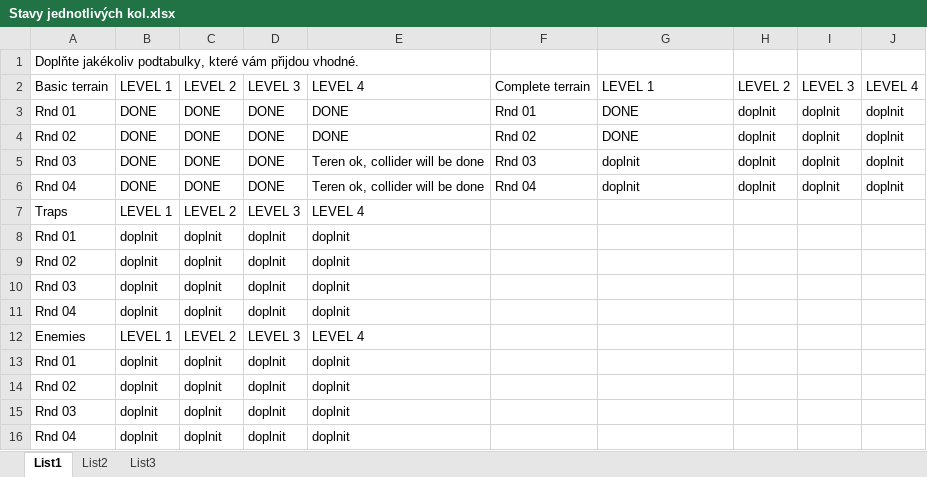
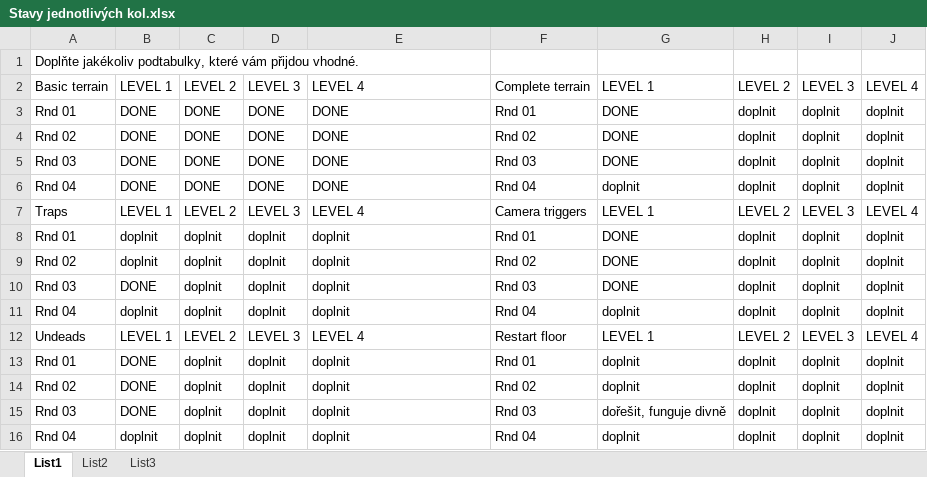
Before and after one commit to underworlds/Path-of-forgotten-warrior, an Excel workbook: Stavy jednotlivých kol.xlsx, sheet List1, drawn as a sheet; only a part is shown; values as stored, in another font and other column widths than the file's, no cell formats; removed rows and columns are numbered as before the commit, all else as after; the diff covers the shown part only; the diff names each change by its address in the sheet, - before the commit and + after, or states it on an @@ line.

```diff
--- a/Stavy jednotlivých kol.xlsx (sheet List1)
+++ b/Stavy jednotlivých kol.xlsx (sheet List1)
-E5:E6: Teren ok, collider will be done
+E5:E6: DONE
-G5: doplnit
+G5: DONE
-F7: (empty)
+F7: Camera triggers
-G7: (empty)
+G7: LEVEL 1
-H7: (empty)
+H7: LEVEL 2
-I7: (empty)
+I7: LEVEL 3
-J7: (empty)
+J7: LEVEL 4
-F8: (empty)
+F8: Rnd 01
-G8:G10: (empty)
+G8:G10: DONE
-H8:H11: (empty)
+H8:H11: doplnit
-I8:I11: (empty)
+I8:I11: doplnit
-J8:J11: (empty)
+J8:J11: doplnit
-F9: (empty)
+F9: Rnd 02
-B10: doplnit
+B10: DONE
-F10: (empty)
+F10: Rnd 03
-F11: (empty)
+F11: Rnd 04
-G11: (empty)
+G11: doplnit
-row 12: Enemies | LEVEL 1 | LEVEL 2 | LEVEL 3 | LEVEL 4
+row 12: Undeads | LEVEL 1 | LEVEL 2 | LEVEL 3 | LEVEL 4 | Restart floor | LEVEL 1 | LEVEL 2 | LEVEL 3 | LEVEL 4
-B13:B15: doplnit
+B13:B15: DONE
-F13: (empty)
+F13: Rnd 01
-G13:G14: (empty)
+G13:G14: doplnit
-H13:H16: (empty)
+H13:H16: doplnit
-I13:I16: (empty)
+I13:I16: doplnit
-J13:J16: (empty)
+J13:J16: doplnit
-F14: (empty)
+F14: Rnd 02
-F15: (empty)
+F15: Rnd 03
-G15: (empty)
+G15: dořešit, funguje divně
-F16: (empty)
+F16: Rnd 04
-G16: (empty)
+G16: doplnit
```
Also changed, not shown: 34 edited cells elsewhere in this sheet, cell formats, 58 other files.
